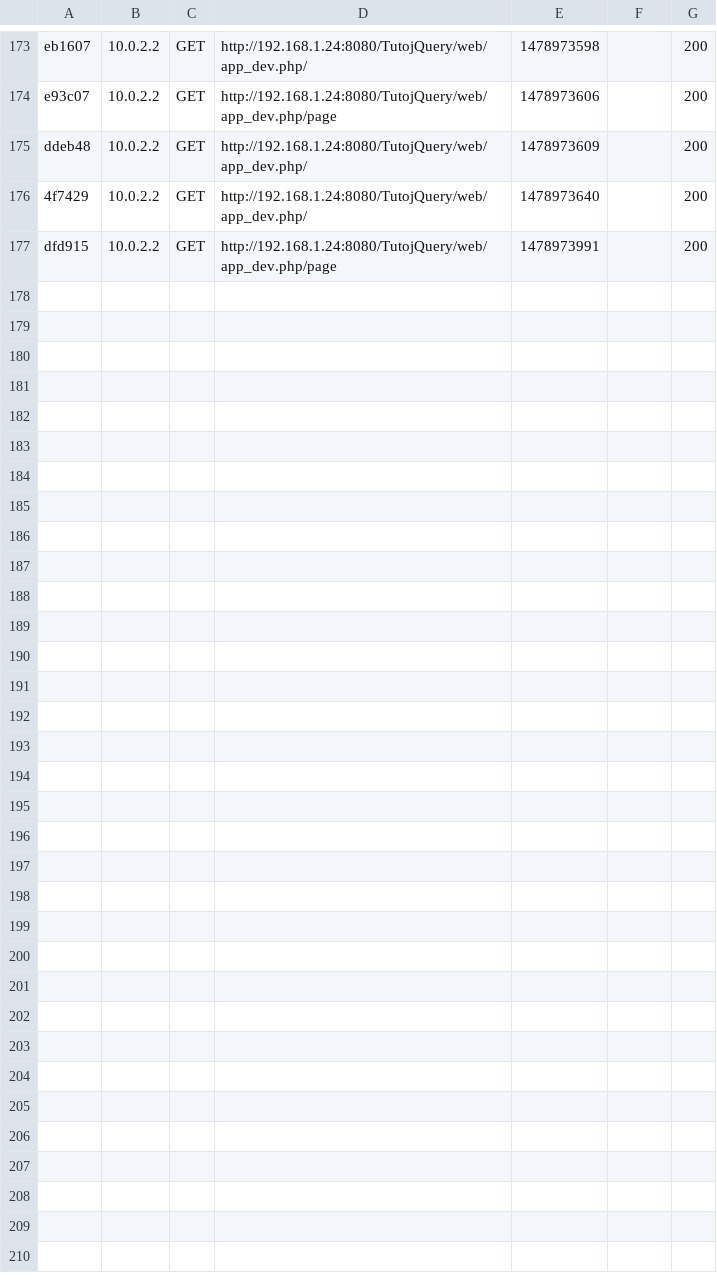
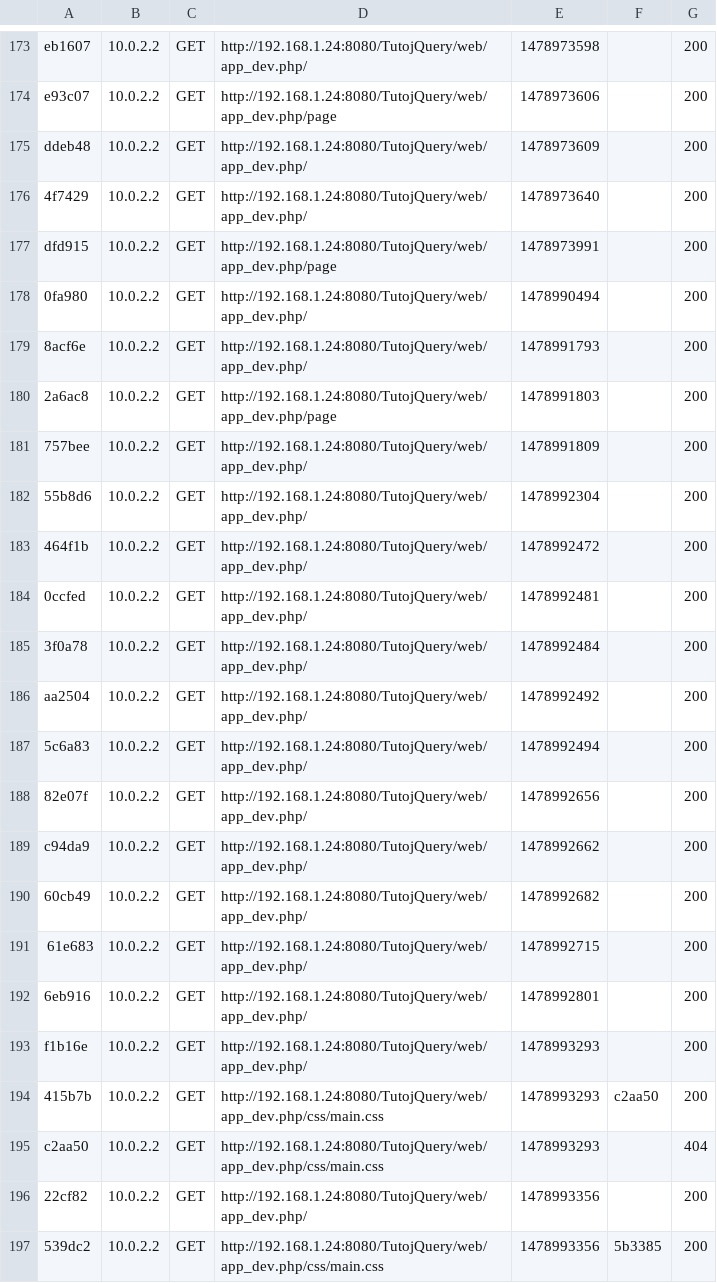
Before and after one commit to antoinearaujo/TutoJavascriptJQuery, a CSV file: app/cache/dev/profiler/index.csv, drawn as a sheet; only a part is shown, gaps mark what is left out; the diff covers the shown part only; the diff names each change by its address in the sheet, - before the commit and + after, or states it on an @@ line.

```diff
--- a/app/cache/dev/profiler/index.csv
+++ b/app/cache/dev/profiler/index.csv
+row 178: 0fa980 | 10.0.2.2 | GET | http://192.168.1.24:8080/TutojQuery/web/app_dev.php/ | 1478990494 |  | 200
+row 179: 8acf6e | 10.0.2.2 | GET | http://192.168.1.24:8080/TutojQuery/web/app_dev.php/ | 1478991793 |  | 200
+row 180: 2a6ac8 | 10.0.2.2 | GET | http://192.168.1.24:8080/TutojQuery/web/app_dev.php/page | 1478991803 |  | 200
+row 181: 757bee | 10.0.2.2 | GET | http://192.168.1.24:8080/TutojQuery/web/app_dev.php/ | 1478991809 |  | 200
+row 182: 55b8d6 | 10.0.2.2 | GET | http://192.168.1.24:8080/TutojQuery/web/app_dev.php/ | 1478992304 |  | 200
+row 183: 464f1b | 10.0.2.2 | GET | http://192.168.1.24:8080/TutojQuery/web/app_dev.php/ | 1478992472 |  | 200
+row 184: 0ccfed | 10.0.2.2 | GET | http://192.168.1.24:8080/TutojQuery/web/app_dev.php/ | 1478992481 |  | 200
+row 185: 3f0a78 | 10.0.2.2 | GET | http://192.168.1.24:8080/TutojQuery/web/app_dev.php/ | 1478992484 |  | 200
+row 186: aa2504 | 10.0.2.2 | GET | http://192.168.1.24:8080/TutojQuery/web/app_dev.php/ | 1478992492 |  | 200
+row 187: 5c6a83 | 10.0.2.2 | GET | http://192.168.1.24:8080/TutojQuery/web/app_dev.php/ | 1478992494 |  | 200
+row 188: 82e07f | 10.0.2.2 | GET | http://192.168.1.24:8080/TutojQuery/web/app_dev.php/ | 1478992656 |  | 200
+row 189: c94da9 | 10.0.2.2 | GET | http://192.168.1.24:8080/TutojQuery/web/app_dev.php/ | 1478992662 |  | 200
+row 190: 60cb49 | 10.0.2.2 | GET | http://192.168.1.24:8080/TutojQuery/web/app_dev.php/ | 1478992682 |  | 200
+row 191: 61e683 | 10.0.2.2 | GET | http://192.168.1.24:8080/TutojQuery/web/app_dev.php/ | 1478992715 |  | 200
+row 192: 6eb916 | 10.0.2.2 | GET | http://192.168.1.24:8080/TutojQuery/web/app_dev.php/ | 1478992801 |  | 200
+row 193: f1b16e | 10.0.2.2 | GET | http://192.168.1.24:8080/TutojQuery/web/app_dev.php/ | 1478993293 |  | 200
+row 194: 415b7b | 10.0.2.2 | GET | http://192.168.1.24:8080/TutojQuery/web/app_dev.php/css/main.css | 1478993293 | c2aa50 | 200
+row 195: c2aa50 | 10.0.2.2 | GET | http://192.168.1.24:8080/TutojQuery/web/app_dev.php/css/main.css | 1478993293 |  | 404
+row 196: 22cf82 | 10.0.2.2 | GET | http://192.168.1.24:8080/TutojQuery/web/app_dev.php/ | 1478993356 |  | 200
+row 197: 539dc2 | 10.0.2.2 | GET | http://192.168.1.24:8080/TutojQuery/web/app_dev.php/css/main.css | 1478993356 | 5b3385 | 200
```
Also changed, not shown: 10 added rows elsewhere in this file, 3 other files.
